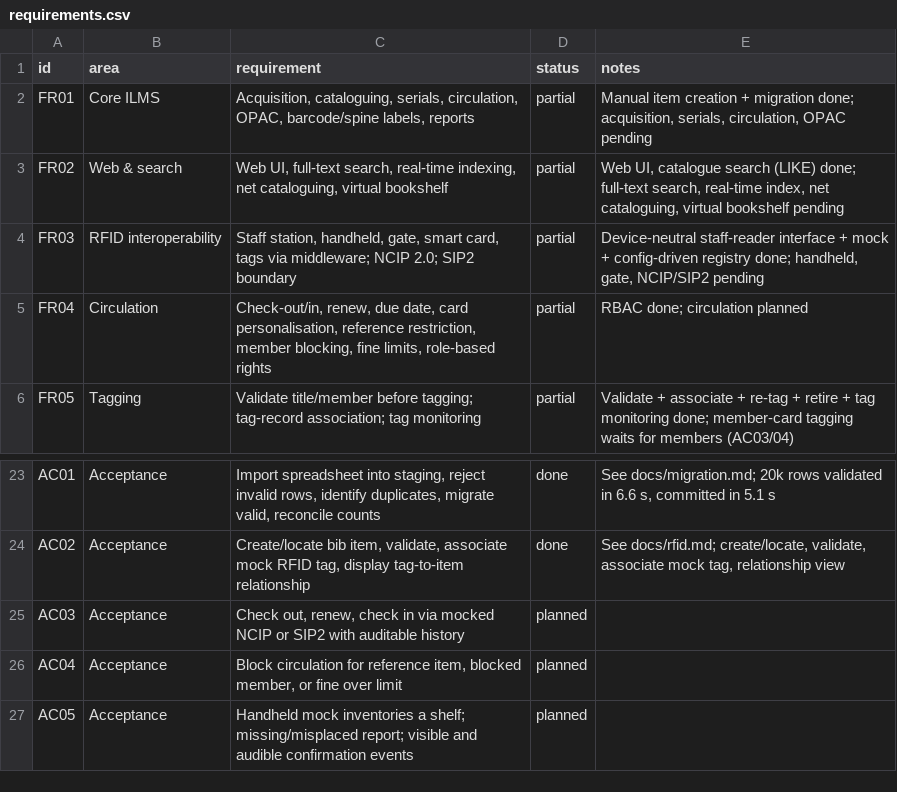
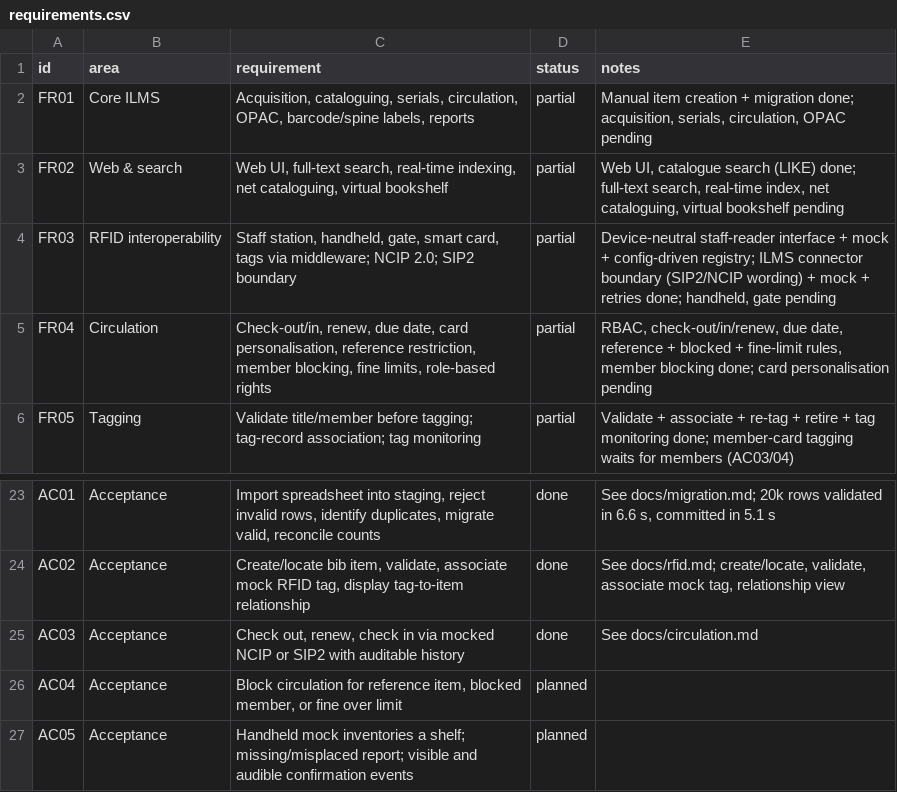
Before and after one commit to VighneshHM/aisys-rls, a CSV file: docs/requirements.csv, drawn as a sheet; only a part is shown, gaps mark what is left out.

Commit message:
addition of circulation function

```diff
--- a/docs/requirements.csv
+++ b/docs/requirements.csv
@@ -3,4 +3,4 @@ FR01,Core ILMS,"Acquisition, cataloguing, serials, circulation, OPAC, barcode/sp
 FR02,Web & search,"Web UI, full-text search, real-time indexing, net cataloguing, virtual bookshelf",partial,"Web UI, catalogue search (LIKE) done; full-text search, real-time index, net cataloguing, virtual bookshelf pending"
-FR03,RFID interoperability,"Staff station, handheld, gate, smart card, tags via middleware; NCIP 2.0; SIP2 boundary",partial,"Device-neutral staff-reader interface + mock + config-driven registry done; handheld, gate, NCIP/SIP2 pending"
-FR04,Circulation,"Check-out/in, renew, due date, card personalisation, reference restriction, member blocking, fine limits, role-based rights",partial,RBAC done; circulation planned
+FR03,RFID interoperability,"Staff station, handheld, gate, smart card, tags via middleware; NCIP 2.0; SIP2 boundary",partial,"Device-neutral staff-reader interface + mock + config-driven registry; ILMS connector boundary (SIP2/NCIP wording) + mock + retries done; handheld, gate pending"
+FR04,Circulation,"Check-out/in, renew, due date, card personalisation, reference restriction, member blocking, fine limits, role-based rights",partial,"RBAC, check-out/in/renew, due date, reference + blocked + fine-limit rules, member blocking done; card personalisation pending"
 FR05,Tagging,Validate title/member before tagging; tag-record association; tag monitoring,partial,Validate + associate + re-tag + retire + tag monitoring done; member-card tagging waits for members (AC03/04)
@@ -24,3 +24,3 @@ AC01,Acceptance,"Import spreadsheet into staging, reject invalid rows, identify
 AC02,Acceptance,"Create/locate bib item, validate, associate mock RFID tag, display tag-to-item relationship",done,"See docs/rfid.md; create/locate, validate, associate mock tag, relationship view"
-AC03,Acceptance,"Check out, renew, check in via mocked NCIP or SIP2 with auditable history",planned,
+AC03,Acceptance,"Check out, renew, check in via mocked NCIP or SIP2 with auditable history",done,See docs/circulation.md
 AC04,Acceptance,"Block circulation for reference item, blocked member, or fine over limit",planned,
```
Also changed, not shown: 28 other files.
